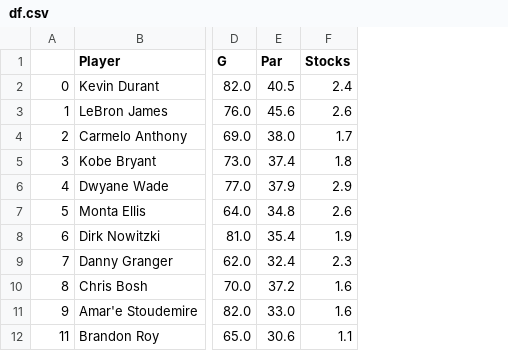
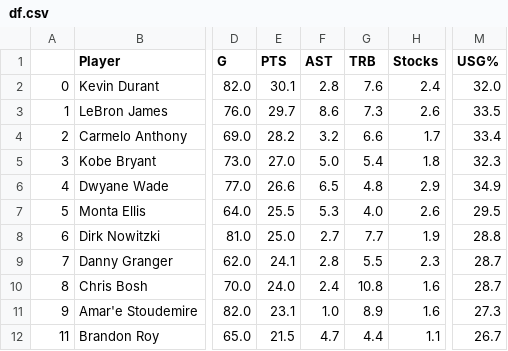
Before and after one commit to ncread/nba-models, a CSV file: data/2010/df.csv, drawn as a sheet; only a part is shown, gaps mark what is left out; removed rows and columns are numbered as before the commit, all else as after; the diff names each change by its address in the sheet, - before the commit and + after, or states it on an @@ line.

Commit message:
reformatted dataset features (added PIE, etc)

```diff
--- a/data/2010/df.csv
+++ b/data/2010/df.csv
-column E (Par), rows 2-12: 40.5 | 45.6 | 38.0 | 37.4 | 37.9 | 34.8 | 35.4 | 32.4 | 37.2 | 33.0 | 30.6
+column E (PTS), rows 2-12: 30.1 | 29.7 | 28.2 | 27.0 | 26.6 | 25.5 | 25.0 | 24.1 | 24.0 | 23.1 | 21.5
+column F (AST), rows 2-12: 2.8 | 8.6 | 3.2 | 5.0 | 6.5 | 5.3 | 2.7 | 2.8 | 2.4 | 1.0 | 4.7
+column G (TRB), rows 2-12: 7.6 | 7.3 | 6.6 | 5.4 | 4.8 | 4.0 | 7.7 | 5.5 | 10.8 | 8.9 | 4.4
+column M (USG%), rows 2-12: 32.0 | 33.5 | 33.4 | 32.3 | 34.9 | 29.5 | 28.8 | 28.7 | 28.7 | 27.3 | 26.7
```
Also changed, not shown: data/2004/df.csv, data/2008/df.csv, 45 other files.
